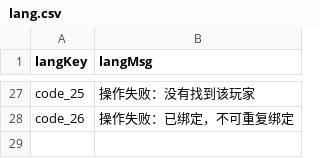
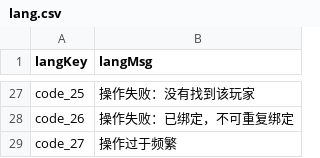
Before and after one commit to test-v05/v05-server, a CSV file: qipai-v05/qipai/guajiLogin/src/main/resources/csv/lang.csv, drawn as a sheet; only a part is shown, gaps mark what is left out.

```diff
--- a/qipai-v05/qipai/guajiLogin/src/main/resources/csv/lang.csv
+++ b/qipai-v05/qipai/guajiLogin/src/main/resources/csv/lang.csv
@@ -28 +28,2 @@ code_25,操作失败：没有找到该玩家
 code_26,操作失败：已绑定，不可重复绑定
+code_27,操作过于频繁
```
Also changed, not shown: 5 other files.
